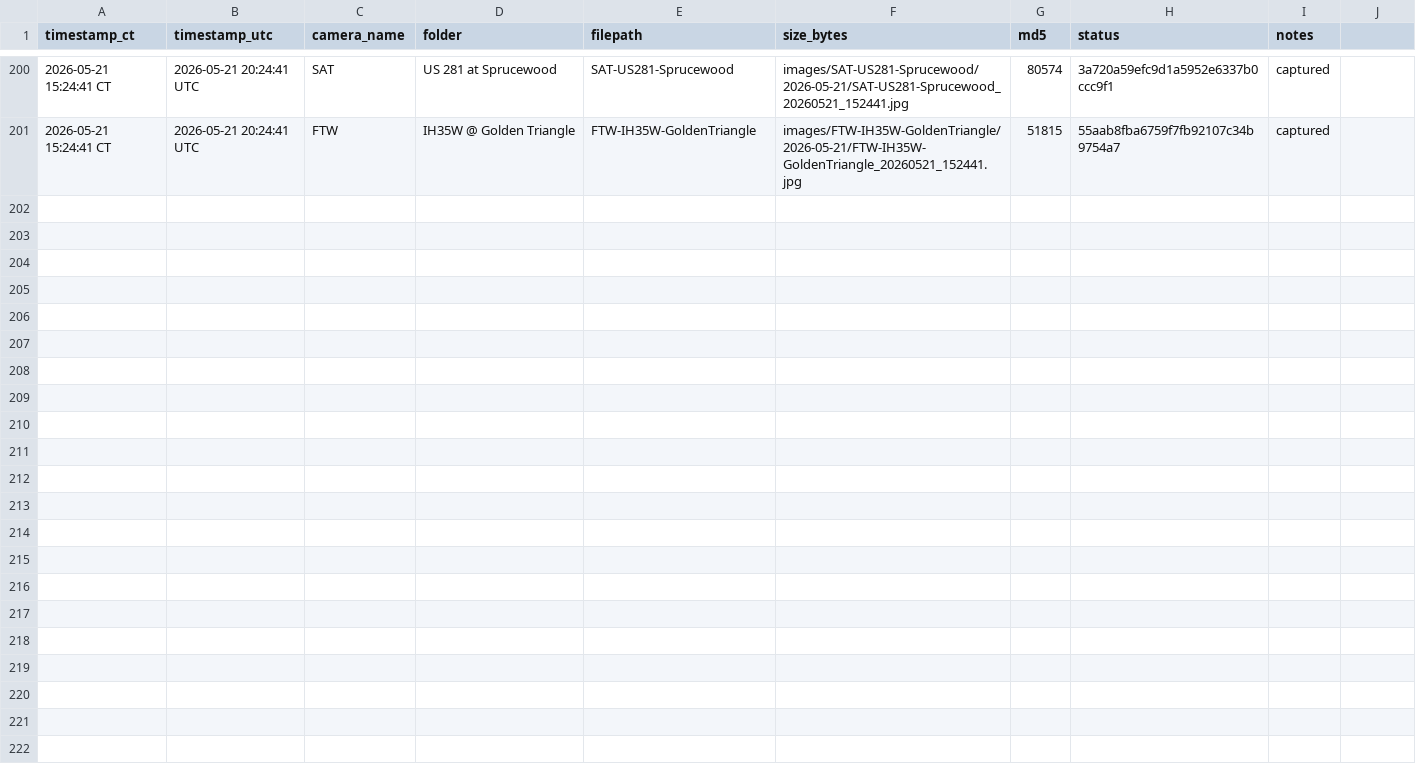
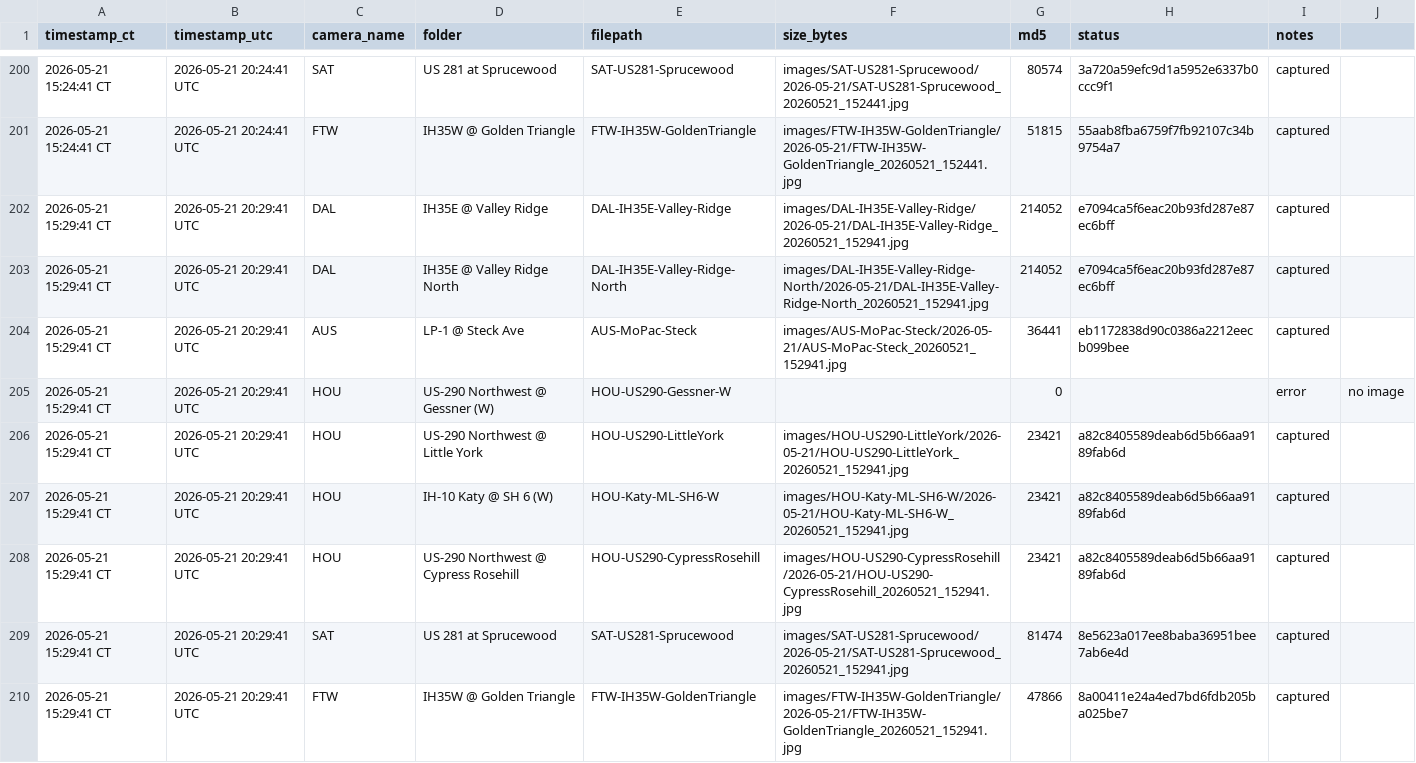
Before and after one commit to aifornsb/txdot-cameras, a CSV file: summary.csv, drawn as a sheet; only a part is shown, gaps mark what is left out.

Commit message:
Capture 2026-05-21 20:29 UTC (8/9 cameras)

```diff
--- a/summary.csv
+++ b/summary.csv
@@ -201 +201,10 @@ timestamp_ct,timestamp_utc,camera_name,folder,filepath,size_bytes,md5,status,not
 2026-05-21 15:24:41 CT,2026-05-21 20:24:41 UTC,FTW,IH35W @ Golden Triangle,FTW-IH35W-GoldenTriangle,images/FTW-IH35W-GoldenTriangle/2026-05-21/FTW-IH35W-GoldenTriangle_20260521_152441.jpg,51815,55aab8fba6759f7fb92107c34b9754a7,captured,
+2026-05-21 15:29:41 CT,2026-05-21 20:29:41 UTC,DAL,IH35E @ Valley Ridge,DAL-IH35E-Valley-Ridge,images/DAL-IH35E-Valley-Ridge/2026-05-21/DAL-IH35E-Valley-Ridge_20260521_152941.jpg,214052,e7094ca5f6eac20b93fd287e87ec6bff,captured,
+2026-05-21 15:29:41 CT,2026-05-21 20:29:41 UTC,DAL,IH35E @ Valley Ridge North,DAL-IH35E-Valley-Ridge-North,images/DAL-IH35E-Valley-Ridge-North/2026-05-21/DAL-IH35E-Valley-Ridge-North_20260521_152941.jpg,214052,e7094ca5f6eac20b93fd287e87ec6bff,captured,
+2026-05-21 15:29:41 CT,2026-05-21 20:29:41 UTC,AUS,LP-1 @ Steck Ave,AUS-MoPac-Steck,images/AUS-MoPac-Steck/2026-05-21/AUS-MoPac-Steck_20260521_152941.jpg,36441,eb1172838d90c0386a2212eecb099bee,captured,
+2026-05-21 15:29:41 CT,2026-05-21 20:29:41 UTC,HOU,US-290 Northwest @ Gessner (W),HOU-US290-Gessner-W,,0,,error,no image
+2026-05-21 15:29:41 CT,2026-05-21 20:29:41 UTC,HOU,US-290 Northwest @ Little York,HOU-US290-LittleYork,images/HOU-US290-LittleYork/2026-05-21/HOU-US290-LittleYork_20260521_152941.jpg,23421,a82c8405589deab6d5b66aa9189fab6d,captured,
+2026-05-21 15:29:41 CT,2026-05-21 20:29:41 UTC,HOU,IH-10 Katy @ SH 6 (W),HOU-Katy-ML-SH6-W,images/HOU-Katy-ML-SH6-W/2026-05-21/HOU-Katy-ML-SH6-W_20260521_152941.jpg,23421,a82c8405589deab6d5b66aa9189fab6d,captured,
+2026-05-21 15:29:41 CT,2026-05-21 20:29:41 UTC,HOU,US-290 Northwest @ Cypress Rosehill,HOU-US290-CypressRosehill,images/HOU-US290-CypressRosehill/2026-05-21/HOU-US290-CypressRosehill_20260521_152941.jpg,23421,a82c8405589deab6d5b66aa9189fab6d,captured,
+2026-05-21 15:29:41 CT,2026-05-21 20:29:41 UTC,SAT,US 281 at Sprucewood,SAT-US281-Sprucewood,images/SAT-US281-Sprucewood/2026-05-21/SAT-US281-Sprucewood_20260521_152941.jpg,81474,8e5623a017ee8baba36951bee7ab6e4d,captured,
+2026-05-21 15:29:41 CT,2026-05-21 20:29:41 UTC,FTW,IH35W @ Golden Triangle,FTW-IH35W-GoldenTriangle,images/FTW-IH35W-GoldenTriangle/2026-05-21/FTW-IH35W-GoldenTriangle_20260521_152941.jpg,47866,8a00411e24a4ed7bd6fdb205ba025be7,captured,
```
Also changed, not shown: 8 other files.
